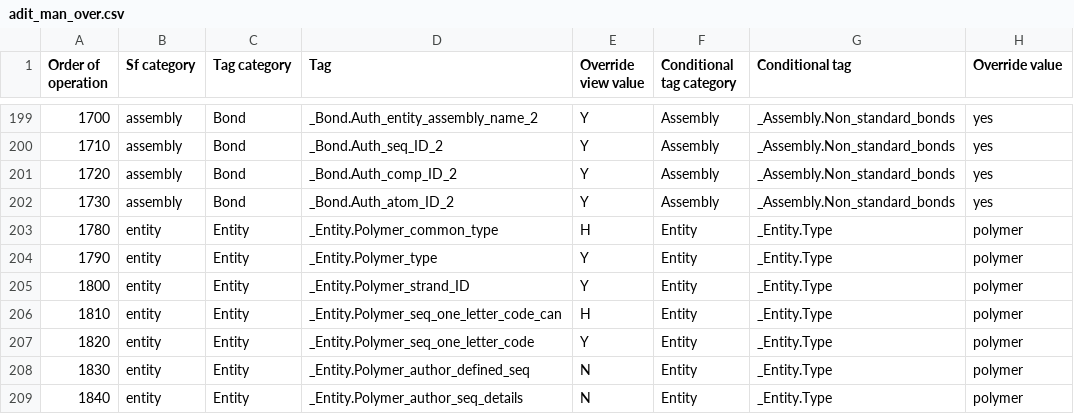
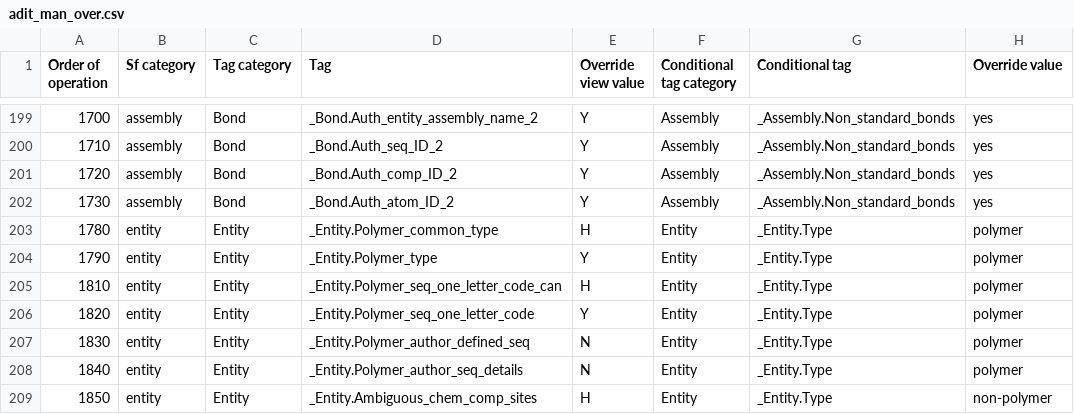
Before and after one commit to bmrb-io/nmr-star-dictionary, a CSV file: NMR-STAR/internal_106_source/adit_man_over.csv, drawn as a sheet; only a part is shown, gaps mark what is left out; the shorter side is filled out with more unchanged rows; the diff names each change by its address in the sheet, - before the commit and + after, or states it on an @@ line.

Commit message:
NMR-STAR v3.2.1.34
removed over ride for Entity.Polymer_strand_ID

```diff
--- a/NMR-STAR/internal_106_source/adit_man_over.csv
+++ b/NMR-STAR/internal_106_source/adit_man_over.csv
-row 205: 1800 | entity | Entity | _Entity.Polymer_strand_ID | Y | Entity | _Entity.Type | polymer
```
Also changed, not shown: 9 other files.
